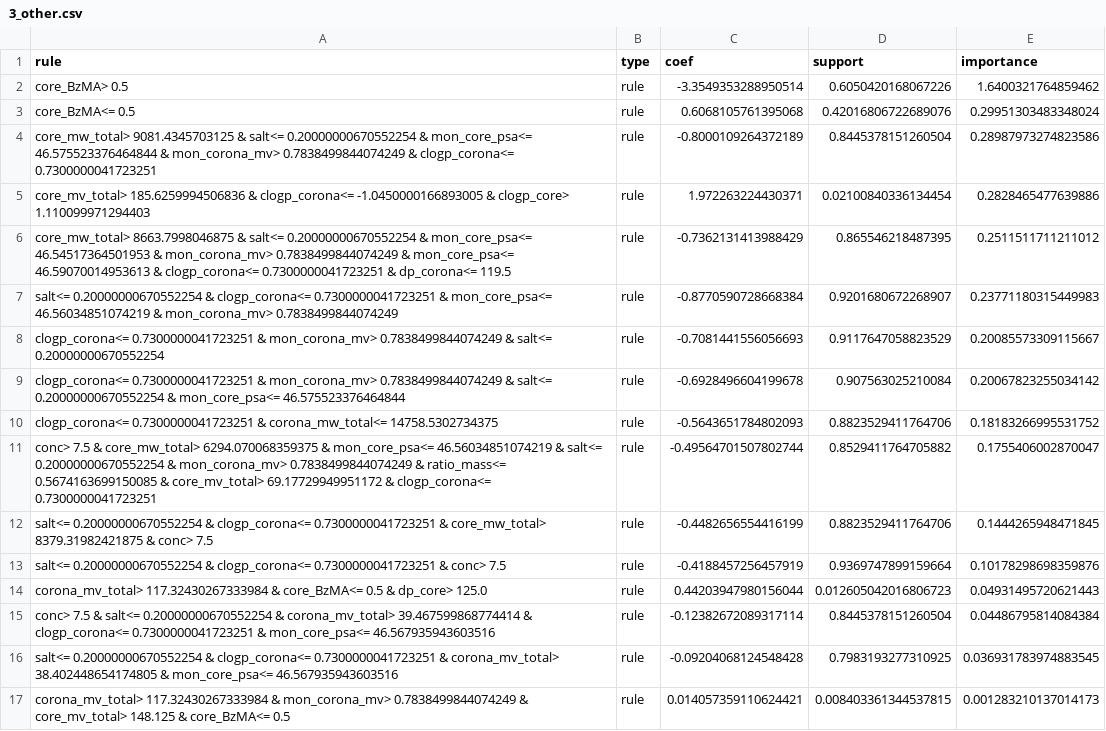
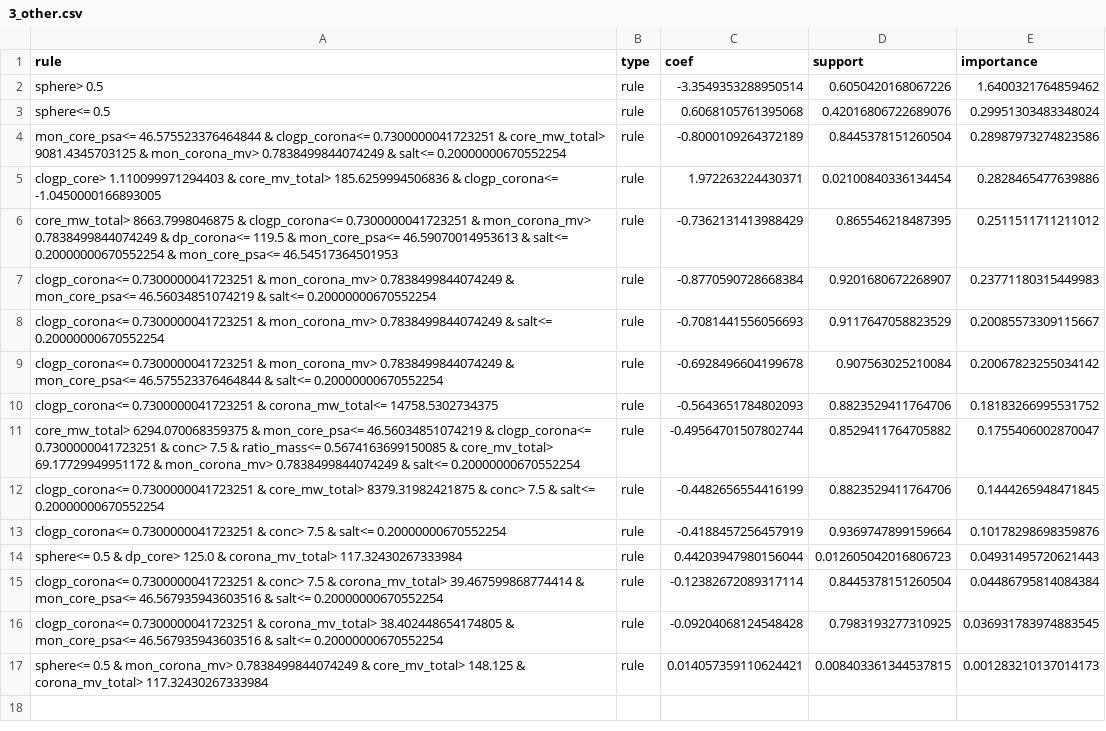
Before and after one commit to marioboley/PISA_ML, a CSV file: Rules/Full_Phase/corona_PEG_core_HPMA/3_other.csv, drawn as a sheet.

```diff
--- a/Rules/Full_Phase/corona_PEG_core_HPMA/3_other.csv
+++ b/Rules/Full_Phase/corona_PEG_core_HPMA/3_other.csv
@@ -1,17 +1,17 @@
 rule,type,coef,support,importance
-core_BzMA> 0.5,rule,-3.3549353288950514,0.6050420168067226,1.6400321764859462
-core_BzMA<= 0.5,rule,0.6068105761395068,0.42016806722689076,0.29951303483348024
-core_mw_total> 9081.4345703125 & salt<= 0.20000000670552254 & mon_core_psa<= 46.575523376464844 & mon_corona_mv> 0.7838499844074249 & clogp_corona<= 0.7300000041723251,rule,-0.8000109264372189,0.8445378151260504,0.28987973274823586
-core_mv_total> 185.6259994506836 & clogp_corona<= -1.0450000166893005 & clogp_core> 1.110099971294403,rule,1.972263224430371,0.02100840336134454,0.2828465477639886
-core_mw_total> 8663.7998046875 & salt<= 0.20000000670552254 & mon_core_psa<= 46.54517364501953 & mon_corona_mv> 0.7838499844074249 & mon_core_psa<= 46.59070014953613 & clogp_corona<= 0.7300000041723251 & dp_corona<= 119.5,rule,-0.7362131413988429,0.865546218487395,0.2511511711211012
-salt<= 0.20000000670552254 & clogp_corona<= 0.7300000041723251 & mon_core_psa<= 46.56034851074219 & mon_corona_mv> 0.7838499844074249,rule,-0.8770590728668384,0.9201680672268907,0.23771180315449983
+sphere> 0.5,rule,-3.3549353288950514,0.6050420168067226,1.6400321764859462
+sphere<= 0.5,rule,0.6068105761395068,0.42016806722689076,0.29951303483348024
+mon_core_psa<= 46.575523376464844 & clogp_corona<= 0.7300000041723251 & core_mw_total> 9081.4345703125 & mon_corona_mv> 0.7838499844074249 & salt<= 0.20000000670552254,rule,-0.8000109264372189,0.8445378151260504,0.28987973274823586
+clogp_core> 1.110099971294403 & core_mv_total> 185.6259994506836 & clogp_corona<= -1.0450000166893005,rule,1.972263224430371,0.02100840336134454,0.2828465477639886
+core_mw_total> 8663.7998046875 & clogp_corona<= 0.7300000041723251 & mon_corona_mv> 0.7838499844074249 & dp_corona<= 119.5 & mon_core_psa<= 46.59070014953613 & salt<= 0.20000000670552254 & mon_core_psa<= 46.54517364501953,rule,-0.7362131413988429,0.865546218487395,0.2511511711211012
+clogp_corona<= 0.7300000041723251 & mon_corona_mv> 0.7838499844074249 & mon_core_psa<= 46.56034851074219 & salt<= 0.20000000670552254,rule,-0.8770590728668384,0.9201680672268907,0.23771180315449983
 clogp_corona<= 0.7300000041723251 & mon_corona_mv> 0.7838499844074249 & salt<= 0.20000000670552254,rule,-0.7081441556056693,0.9117647058823529,0.20085573309115667
-clogp_corona<= 0.7300000041723251 & mon_corona_mv> 0.7838499844074249 & salt<= 0.20000000670552254 & mon_core_psa<= 46.575523376464844,rule,-0.6928496604199678,0.907563025210084,0.20067823255034142
+clogp_corona<= 0.7300000041723251 & mon_corona_mv> 0.7838499844074249 & mon_core_psa<= 46.575523376464844 & salt<= 0.20000000670552254,rule,-0.6928496604199678,0.907563025210084,0.20067823255034142
 clogp_corona<= 0.7300000041723251 & corona_mw_total<= 14758.5302734375,rule,-0.5643651784802093,0.8823529411764706,0.18183266995531752
-conc> 7.5 & core_mw_total> 6294.070068359375 & mon_core_psa<= 46.56034851074219 & salt<= 0.20000000670552254 & mon_corona_mv> 0.7838499844074249 & ratio_mass<= 0.5674163699150085 & core_mv_total> 69.17729949951172 & clogp_corona<= 0.7300000041723251,rule,-0.49564701507802744,0.8529411764705882,0.1755406002870047
-salt<= 0.20000000670552254 & clogp_corona<= 0.7300000041723251 & core_mw_total> 8379.31982421875 & conc> 7.5,rule,-0.4482656554416199,0.8823529411764706,0.1444265948471845
-salt<= 0.20000000670552254 & clogp_corona<= 0.7300000041723251 & conc> 7.5,rule,-0.4188457256457919,0.9369747899159664,0.10178298698359876
-corona_mv_total> 117.32430267333984 & core_BzMA<= 0.5 & dp_core> 125.0,rule,0.44203947980156044,0.012605042016806723,0.04931495720621443
-conc> 7.5 & salt<= 0.20000000670552254 & corona_mv_total> 39.467599868774414 & clogp_corona<= 0.7300000041723251 & mon_core_psa<= 46.567935943603516,rule,-0.12382672089317114,0.8445378151260504,0.04486795814084384
-salt<= 0.20000000670552254 & clogp_corona<= 0.7300000041723251 & corona_mv_total> 38.402448654174805 & mon_core_psa<= 46.567935943603516,rule,-0.09204068124548428,0.7983193277310925,0.036931783974883545
-corona_mv_total> 117.32430267333984 & mon_corona_mv> 0.7838499844074249 & core_mv_total> 148.125 & core_BzMA<= 0.5,rule,0.014057359110624421,0.008403361344537815,0.001283210137014173
+core_mw_total> 6294.070068359375 & mon_core_psa<= 46.56034851074219 & clogp_corona<= 0.7300000041723251 & conc> 7.5 & ratio_mass<= 0.5674163699150085 & core_mv_total> 69.17729949951172 & mon_corona_mv> 0.7838499844074249 & salt<= 0.20000000670552254,rule,-0.49564701507802744,0.8529411764705882,0.1755406002870047
+clogp_corona<= 0.7300000041723251 & core_mw_total> 8379.31982421875 & conc> 7.5 & salt<= 0.20000000670552254,rule,-0.4482656554416199,0.8823529411764706,0.1444265948471845
+clogp_corona<= 0.7300000041723251 & conc> 7.5 & salt<= 0.20000000670552254,rule,-0.4188457256457919,0.9369747899159664,0.10178298698359876
+sphere<= 0.5 & dp_core> 125.0 & corona_mv_total> 117.32430267333984,rule,0.44203947980156044,0.012605042016806723,0.04931495720621443
+clogp_corona<= 0.7300000041723251 & conc> 7.5 & corona_mv_total> 39.467599868774414 & mon_core_psa<= 46.567935943603516 & salt<= 0.20000000670552254,rule,-0.12382672089317114,0.8445378151260504,0.04486795814084384
+clogp_corona<= 0.7300000041723251 & corona_mv_total> 38.402448654174805 & mon_core_psa<= 46.567935943603516 & salt<= 0.20000000670552254,rule,-0.09204068124548428,0.7983193277310925,0.036931783974883545
+sphere<= 0.5 & mon_corona_mv> 0.7838499844074249 & core_mv_total> 148.125 & corona_mv_total> 117.32430267333984,rule,0.014057359110624421,0.008403361344537815,0.001283210137014173
```
Also changed, not shown: Rules/Full_Phase/corona_DMA_core_DAAM/1_worm.csv, Rules/Full_Phase/corona_DMA_core_DAAM/2_vesicle.csv, 5 other files.
